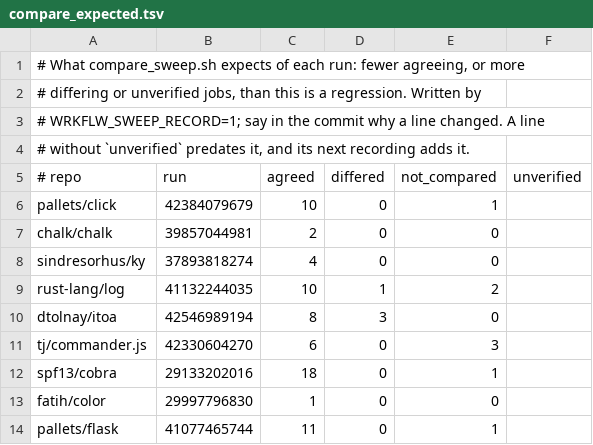
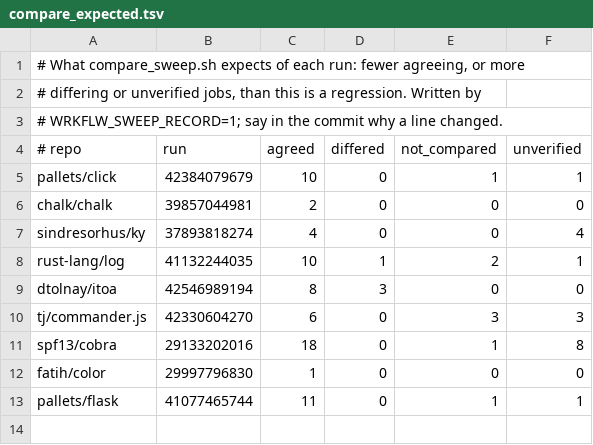
Before and after one commit to bahdotsh/wrkflw, a TSV file: scripts/conformance/compare_expected.tsv, drawn as a sheet.

Commit message:
docs(conformance): record the sweep on this branch, warm and cold
The README's "How close to GitHub" table went in with "pending" where
the local and GitHub times should be, and agreement counts from a
sweep that predates JavaScript actions running. That's a table
claiming to be "the last sweep" without one.

Run it. All nine runs agree exactly as recorded: letting JavaScript
actions run moved no verdict. The times are from a warm rerun, with
no job image built, on a Mac with a 7.7 GB Docker VM. Eight of nine
beat their GitHub run; cobra is slower (134 s against 99 s), and the
table says so.

compare_expected.tsv gains its unverified column. The numbers go up
because compare now counts a macOS job run as Linux under unverified,
not because anything got worse. ky's four are all macos-latest legs,
as are cobra's eight.

```diff
--- a/scripts/conformance/compare_expected.tsv
+++ b/scripts/conformance/compare_expected.tsv
@@ -2,13 +2,12 @@
 # differing or unverified jobs, than this is a regression. Written by
-# WRKFLW_SWEEP_RECORD=1; say in the commit why a line changed. A line
-# without `unverified` predates it, and its next recording adds it.
+# WRKFLW_SWEEP_RECORD=1; say in the commit why a line changed.
 # repo	run	agreed	differed	not_compared	unverified
-pallets/click	42384079679	10	0	1
-chalk/chalk	39857044981	2	0	0
-sindresorhus/ky	37893818274	4	0	0
-rust-lang/log	41132244035	10	1	2
-dtolnay/itoa	42546989194	8	3	0
-tj/commander.js	42330604270	6	0	3
-spf13/cobra	29133202016	18	0	1
-fatih/color	29997796830	1	0	0
-pallets/flask	41077465744	11	0	1
+pallets/click	42384079679	10	0	1	1
+chalk/chalk	39857044981	2	0	0	0
+sindresorhus/ky	37893818274	4	0	0	4
+rust-lang/log	41132244035	10	1	2	1
+dtolnay/itoa	42546989194	8	3	0	0
+tj/commander.js	42330604270	6	0	3	3
+spf13/cobra	29133202016	18	0	1	8
+fatih/color	29997796830	1	0	0	0
+pallets/flask	41077465744	11	0	1	1
```
Also changed, not shown: 1 other file.
